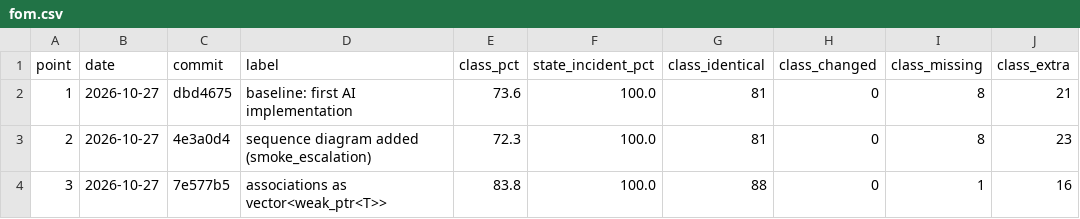
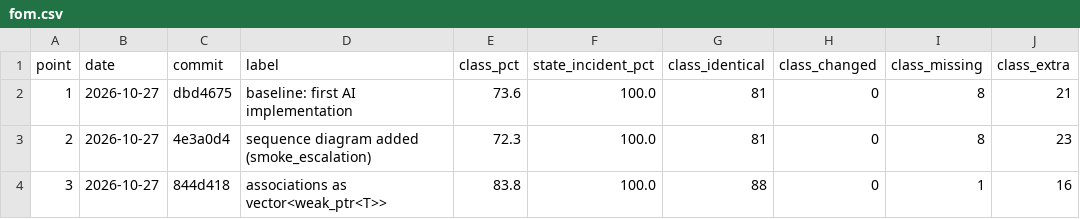
Before and after one commit to hytte-monitoring/hytte-monitoring.github.io, a CSV file: project/reports/fom.csv, drawn as a sheet; only a part is shown; the diff names each change by its address in the sheet, - before the commit and + after, or states it on an @@ line.

```diff
--- a/project/reports/fom.csv
+++ b/project/reports/fom.csv
-C4 (commit): 7e577b5
+C4 (commit): 844d418
```
Also changed, not shown: 7 other files.
